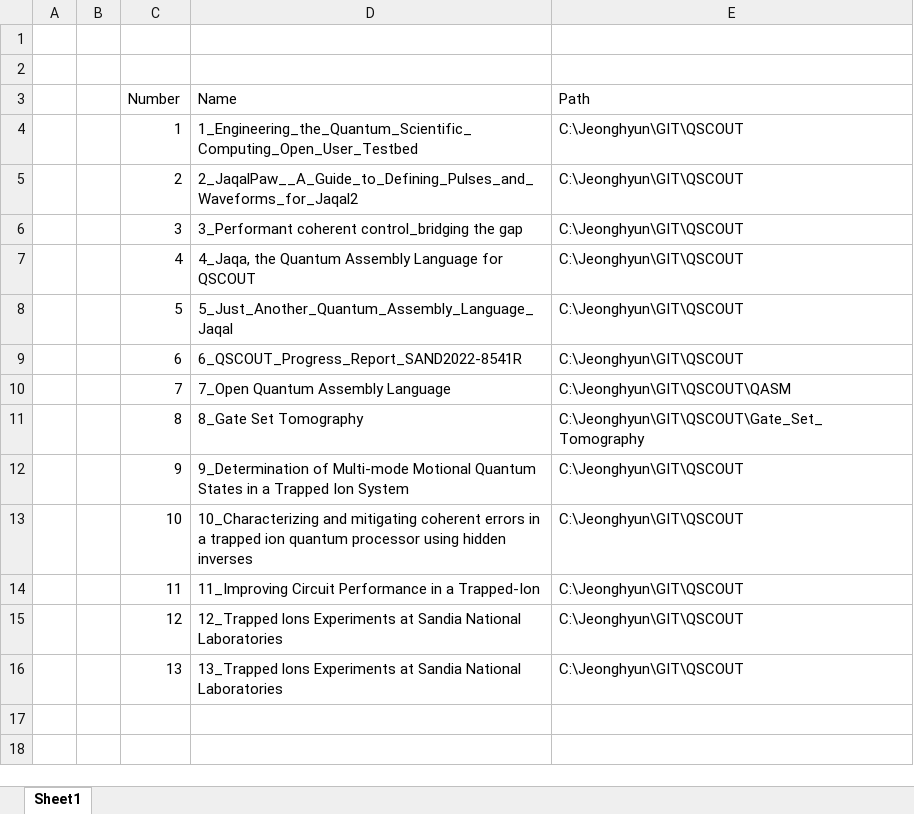
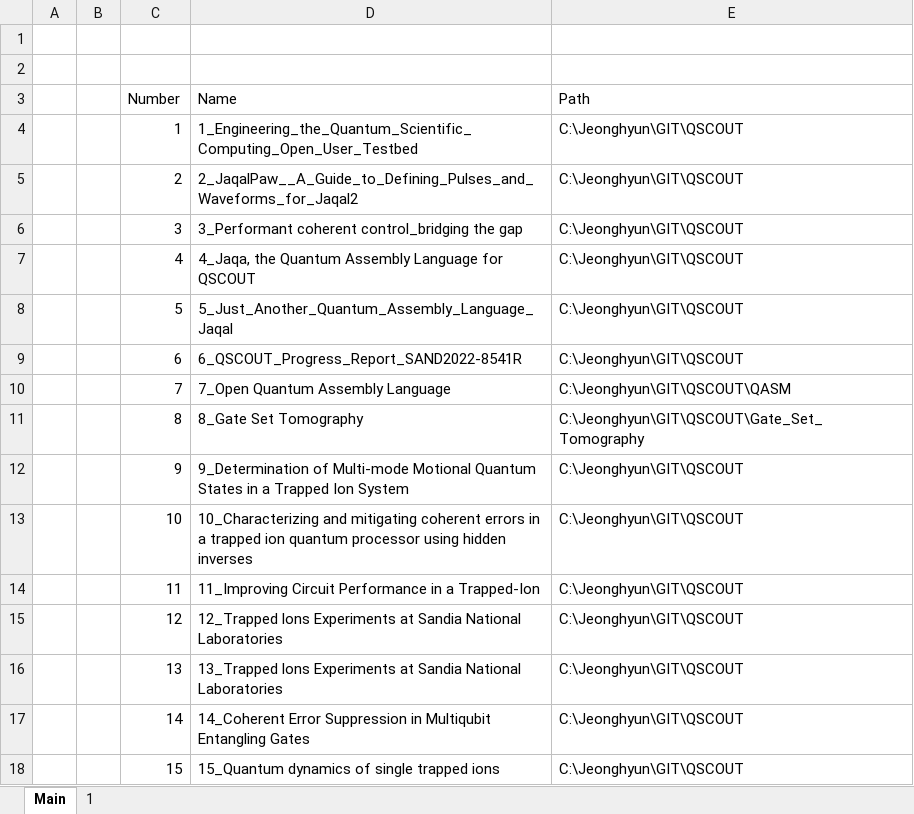
Before and after one commit to alexist2623/QSCOUT, an Excel workbook: Papers_QSCOUT.xlsx, sheet Main, drawn as a sheet; values as stored, in another font and other column widths than the file's, no borders; the diff names each change by its address in the sheet, - before the commit and + after, or states it on an @@ line.

```diff
--- a/Papers_QSCOUT.xlsx (sheet Main)
+++ b/Papers_QSCOUT.xlsx (sheet Main)
-sheet tab: Sheet1
+sheet tab: Main
+sheet tab: 1
+row 17:  |  | 14 | 14_Coherent Error Suppression in Multiqubit Entangling Gates | C:\Jeonghyun\GIT\QSCOUT
+row 18:  |  | 15 | 15_Quantum dynamics of single trapped ions | C:\Jeonghyun\GIT\QSCOUT
```
Also changed, not shown: 15 other files.
